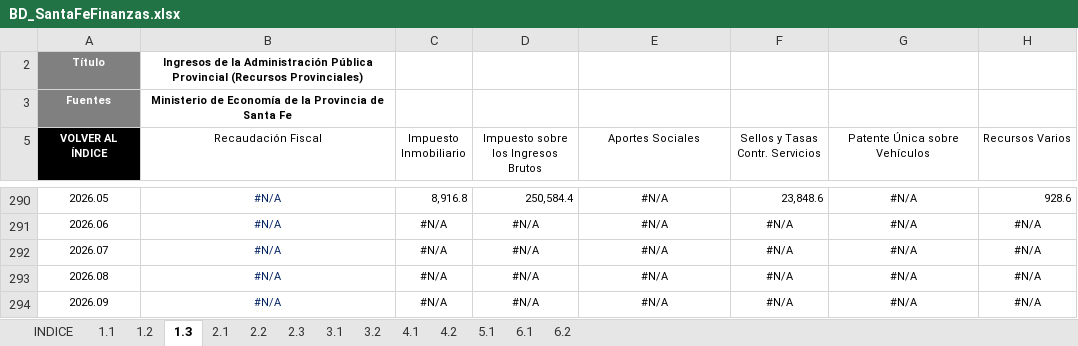
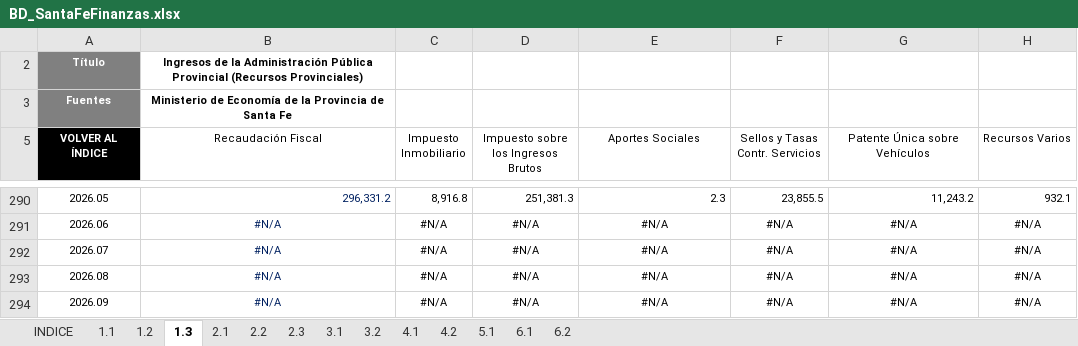
Before and after one commit to CES-BCSF/bd_ces, an Excel workbook: BD_SantaFeFinanzas.xlsx, sheet 1.3, drawn as a sheet; only a part is shown, gaps mark what is left out; values as stored, in another font and other column widths than the file's, no borders; the diff covers the shown part only; the diff names each change by its address in the sheet, - before the commit and + after, or states it on an @@ line.

```diff
--- a/BD_SantaFeFinanzas.xlsx (sheet 1.3)
+++ b/BD_SantaFeFinanzas.xlsx (sheet 1.3)
-B290 alignment: center
+B290 alignment: right
-B290 (Recaudación Fiscal): #N/A
+B290 (Recaudación Fiscal): 296,331.2
-D290: 250,584.4
+D290: 251,381.3
-E290 alignment: center
+E290 alignment: right
-E290 (Aportes Sociales): #N/A
+E290 (Aportes Sociales): 2.3
-F290 (Sellos y Tasas Contr. Servicios): 23,848.6
+F290 (Sellos y Tasas Contr. Servicios): 23,855.5
-G290 alignment: center
+G290 alignment: right
-G290 (Patente Única sobre Vehículos): #N/A
+G290 (Patente Única sobre Vehículos): 11,243.2
-H290 (Recursos Varios): 928.6
+H290 (Recursos Varios): 932.1
```
Also changed, not shown: 26 edited cells and cell formats elsewhere in this sheet, sheet INDICE.
